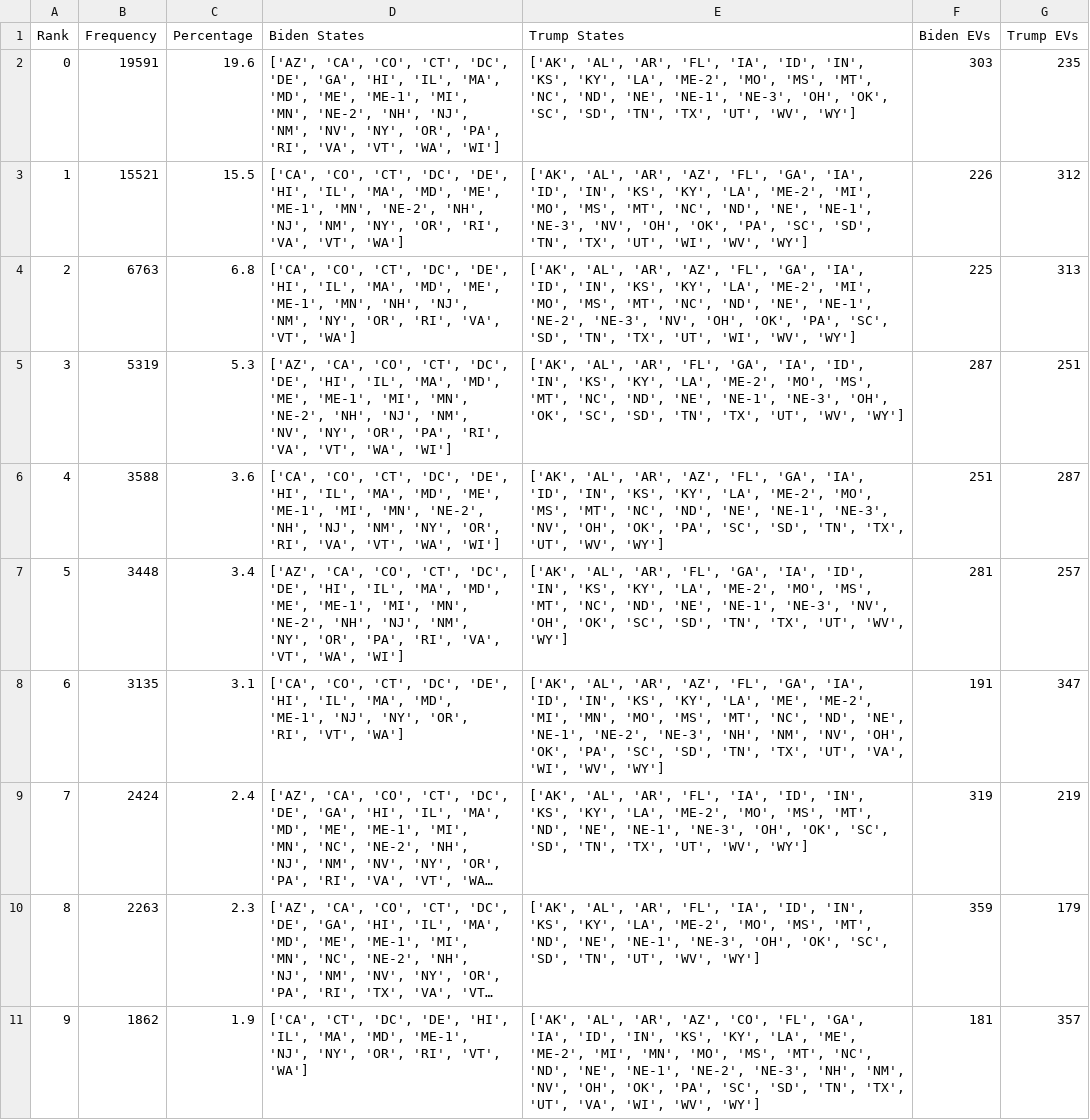
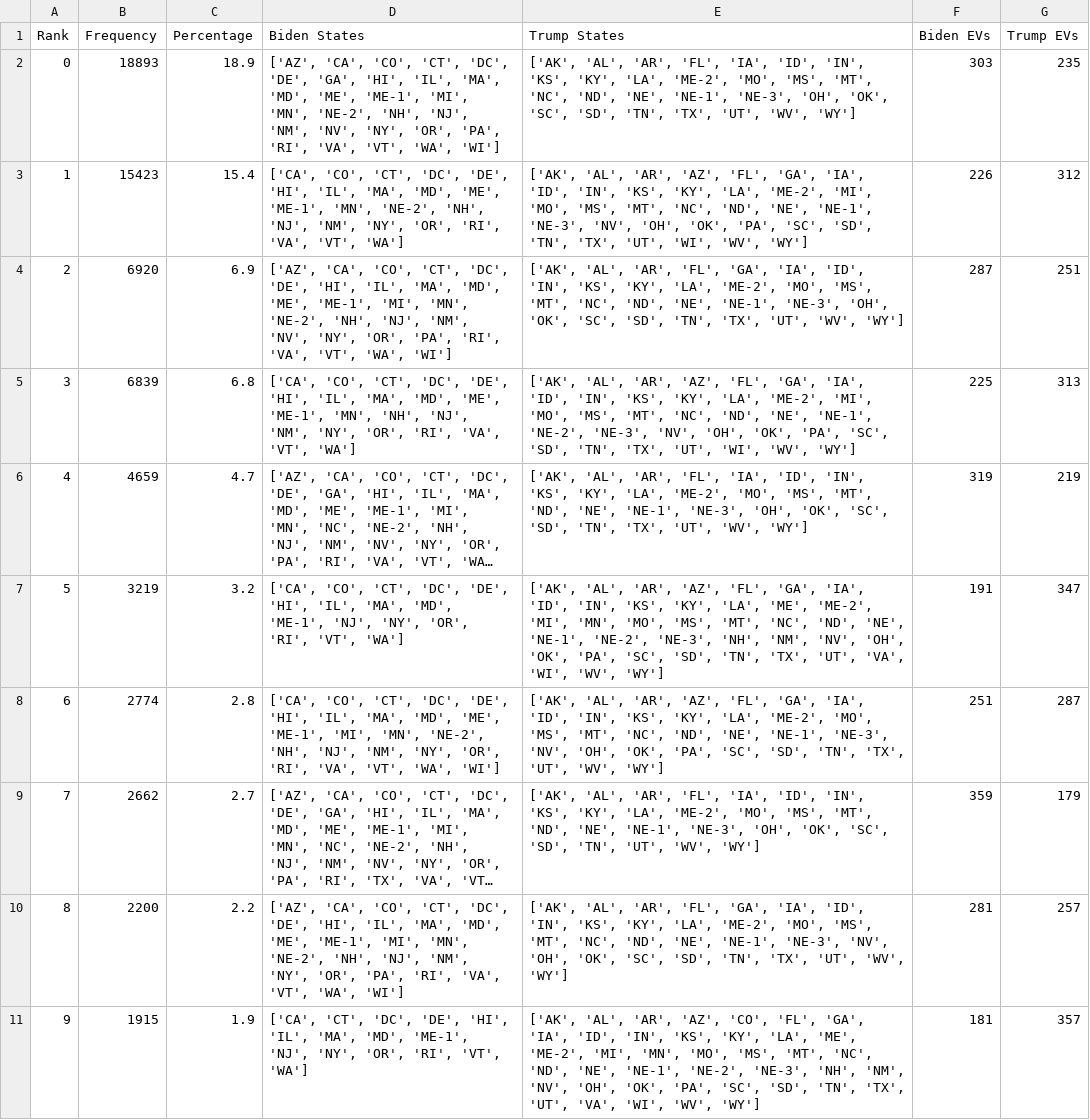
Before and after one commit to BPR-Data-Team/ElectionModel2024, a CSV file: cleaned_data/Top Presidential Outcomes.csv, drawn as a sheet; long unchanged cells end in …; removed rows and columns are numbered as before the commit, all else as after; the diff names each change by its address in the sheet, - before the commit and + after, or states it on an @@ line.

```diff
--- a/cleaned_data/Top Presidential Outcomes.csv
+++ b/cleaned_data/Top Presidential Outcomes.csv
-B2 (Frequency): 19591
+B2 (Frequency): 18893
-C2 (Percentage): 19.6
+C2 (Percentage): 18.9
-B3 (Frequency): 15521
+B3 (Frequency): 15423
-C3 (Percentage): 15.5
+C3 (Percentage): 15.4
+row 4: 2 | 6920 | 6.9 | ['AZ', 'CA', 'CO', 'CT', 'DC', 'DE', 'HI', 'IL', 'MA', 'MD', 'ME', 'ME-1', 'MI', 'MN', 'NE-2', 'NH', 'NJ', 'NM', 'NV', 'NY', 'OR', 'PA', 'RI', 'VA', 'VT', 'WA', 'WI'] | ['AK', 'AL', 'AR', 'FL', 'GA', 'IA', 'ID', 'IN', 'KS', 'KY', 'LA', 'ME-2', 'MO', 'MS', 'MT', 'NC', 'ND', 'NE', 'NE-1', 'NE-3', 'OH', 'OK', 'SC', 'SD', 'TN', 'TX', 'UT', 'WV', 'WY'] | 287 | 251
@@ column A (Rank) renumbered between rows 5 and 9 @@
-B5 (Frequency): 6763
+B5 (Frequency): 6839
-row 5: 3 | 5319 | 5.3 | ['AZ', 'CA', 'CO', 'CT', 'DC', 'DE', 'HI', 'IL', 'MA', 'MD', 'ME', 'ME-1', 'MI', 'MN', 'NE-2', 'NH', 'NJ', 'NM', 'NV', 'NY', 'OR', 'PA', 'RI', 'VA', 'VT', 'WA', 'WI'] | ['AK', 'AL', 'AR', 'FL', 'GA', 'IA', 'ID', 'IN', 'KS', 'KY', 'LA', 'ME-2', 'MO', 'MS', 'MT', 'NC', 'ND', 'NE', 'NE-1', 'NE-3', 'OH', 'OK', 'SC', 'SD', 'TN', 'TX', 'UT', 'WV', 'WY'] | 287 | 251
-row 6: 4 | 3588 | 3.6 | ['CA', 'CO', 'CT', 'DC', 'DE', 'HI', 'IL', 'MA', 'MD', 'ME', 'ME-1', 'MI', 'MN', 'NE-2', 'NH', 'NJ', 'NM', 'NY', 'OR', 'RI', 'VA', 'VT', 'WA', 'WI'] | ['AK', 'AL', 'AR', 'AZ', 'FL', 'GA', 'IA', 'ID', 'IN', 'KS', 'KY', 'LA', 'ME-2', 'MO', 'MS', 'MT', 'NC', 'ND', 'NE', 'NE-1', 'NE-3', 'NV', 'OH', 'OK', 'PA', 'SC', 'SD', 'TN', 'TX', 'UT', 'WV', 'WY'] | 251 | 287
-row 7: 5 | 3448 | 3.4 | ['AZ', 'CA', 'CO', 'CT', 'DC', 'DE', 'HI', 'IL', 'MA', 'MD', 'ME', 'ME-1', 'MI', 'MN', 'NE-2', 'NH', 'NJ', 'NM', 'NY', 'OR', 'PA', 'RI', 'VA', 'VT', 'WA', 'WI'] | ['AK', 'AL', 'AR', 'FL', 'GA', 'IA', 'ID', 'IN', 'KS', 'KY', 'LA', 'ME-2', 'MO', 'MS', 'MT', 'NC', 'ND', 'NE', 'NE-1', 'NE-3', 'NV', 'OH', 'OK', 'SC', 'SD', 'TN', 'TX', 'UT', 'WV', 'WY'] | 281 | 257
-row 8: 6 | 3135 | 3.1 | ['CA', 'CO', 'CT', 'DC', 'DE', 'HI', 'IL', 'MA', 'MD', 'ME-1', 'NJ', 'NY', 'OR', 'RI', 'VT', 'WA'] | ['AK', 'AL', 'AR', 'AZ', 'FL', 'GA', 'IA', 'ID', 'IN', 'KS', 'KY', 'LA', 'ME', 'ME-2', 'MI', 'MN', 'MO', 'MS', 'MT', 'NC', 'ND', 'NE', 'NE-1', 'NE-2', 'NE-3', 'NH', 'NM', 'NV', 'OH', 'OK', 'PA', 'SC', 'SD', 'TN', 'TX', 'UT', 'VA', 'WI', 'WV', 'WY'] | 191 | 347
-B6 (Frequency): 2424
+B6 (Frequency): 4659
-C6 (Percentage): 2.4
+C6 (Percentage): 4.7
+row 7: 5 | 3219 | 3.2 | ['CA', 'CO', 'CT', 'DC', 'DE', 'HI', 'IL', 'MA', 'MD', 'ME-1', 'NJ', 'NY', 'OR', 'RI', 'VT', 'WA'] | ['AK', 'AL', 'AR', 'AZ', 'FL', 'GA', 'IA', 'ID', 'IN', 'KS', 'KY', 'LA', 'ME', 'ME-2', 'MI', 'MN', 'MO', 'MS', 'MT', 'NC', 'ND', 'NE', 'NE-1', 'NE-2', 'NE-3', 'NH', 'NM', 'NV', 'OH', 'OK', 'PA', 'SC', 'SD', 'TN', 'TX', 'UT', 'VA', 'WI', 'WV', 'WY'] | 191 | 347
+row 8: 6 | 2774 | 2.8 | ['CA', 'CO', 'CT', 'DC', 'DE', 'HI', 'IL', 'MA', 'MD', 'ME', 'ME-1', 'MI', 'MN', 'NE-2', 'NH', 'NJ', 'NM', 'NY', 'OR', 'RI', 'VA', 'VT', 'WA', 'WI'] | ['AK', 'AL', 'AR', 'AZ', 'FL', 'GA', 'IA', 'ID', 'IN', 'KS', 'KY', 'LA', 'ME-2', 'MO', 'MS', 'MT', 'NC', 'ND', 'NE', 'NE-1', 'NE-3', 'NV', 'OH', 'OK', 'PA', 'SC', 'SD', 'TN', 'TX', 'UT', 'WV', 'WY'] | 251 | 287
-B9 (Frequency): 2263
+B9 (Frequency): 2662
-C9 (Percentage): 2.3
+C9 (Percentage): 2.7
+row 10: 8 | 2200 | 2.2 | ['AZ', 'CA', 'CO', 'CT', 'DC', 'DE', 'HI', 'IL', 'MA', 'MD', 'ME', 'ME-1', 'MI', 'MN', 'NE-2', 'NH', 'NJ', 'NM', 'NY', 'OR', 'PA', 'RI', 'VA', 'VT', 'WA', 'WI'] | ['AK', 'AL', 'AR', 'FL', 'GA', 'IA', 'ID', 'IN', 'KS', 'KY', 'LA', 'ME-2', 'MO', 'MS', 'MT', 'NC', 'ND', 'NE', 'NE-1', 'NE-3', 'NV', 'OH', 'OK', 'SC', 'SD', 'TN', 'TX', 'UT', 'WV', 'WY'] | 281 | 257
-B11 (Frequency): 1862
+B11 (Frequency): 1915
```
Also changed, not shown: cleaned_data/Predictions.csv, 1 other file.
